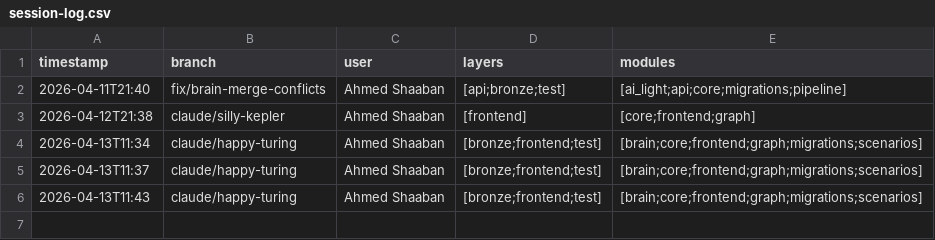
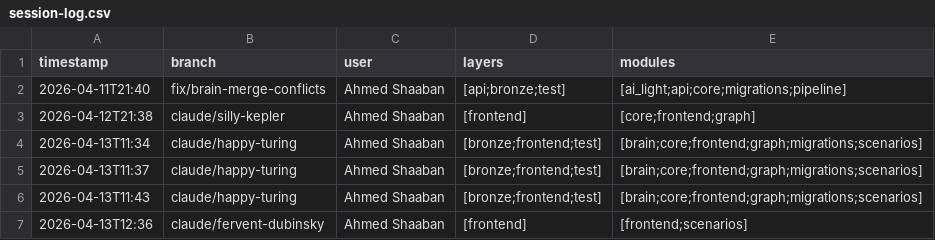
Before and after one commit to ahmed-shaaban-94/Data-Pulse, a CSV file: docs/brain/session-log.csv, drawn as a sheet.

Commit message:
chore(brain): append today's session log entry

```diff
--- a/docs/brain/session-log.csv
+++ b/docs/brain/session-log.csv
@@ -6 +6,2 @@ timestamp,branch,user,layers,modules
 2026-04-13T11:43,claude/happy-turing,Ahmed Shaaban,[bronze;frontend;test],[brain;core;frontend;graph;migrations;scenarios]
+2026-04-13T12:36,claude/fervent-dubinsky,Ahmed Shaaban,[frontend],[frontend;scenarios]
```
